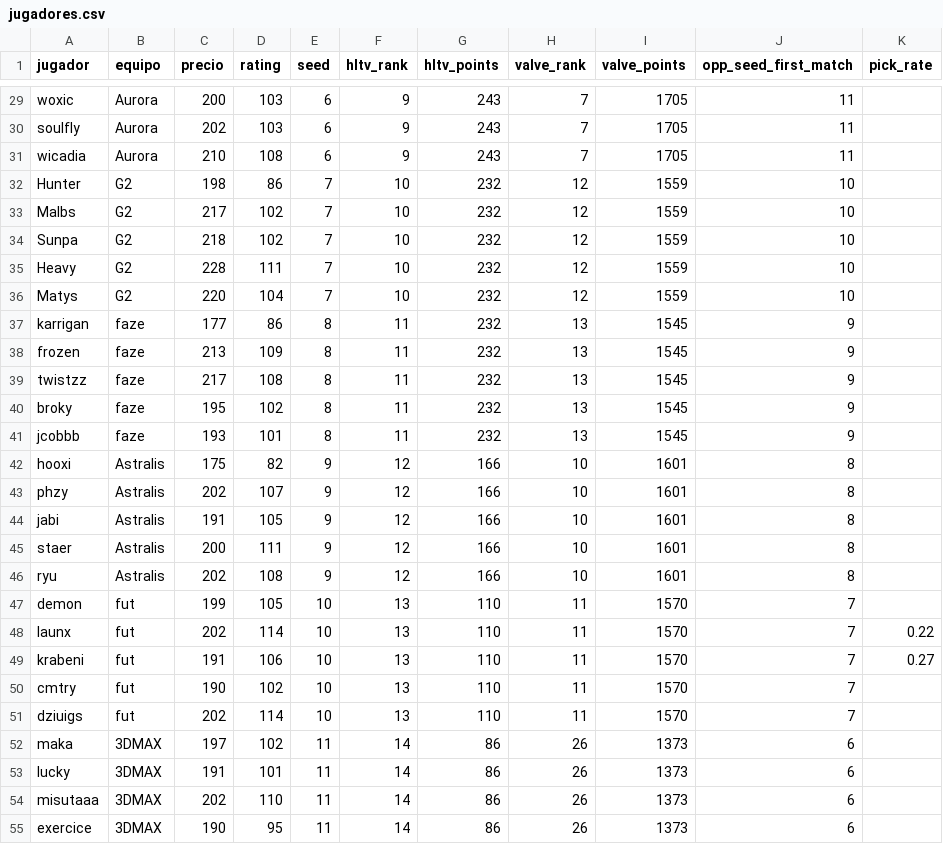
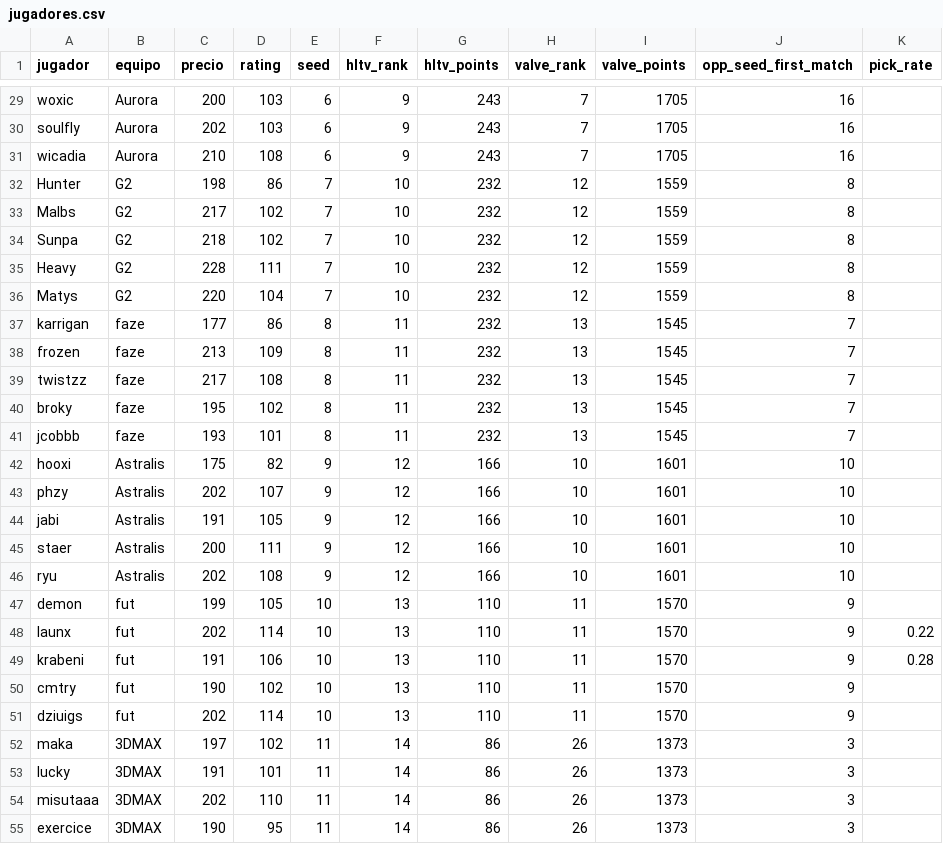
Before and after one commit to ecornejog/fantasy, a CSV file: jugadores.csv, drawn as a sheet; only a part is shown, gaps mark what is left out; the diff covers the shown part only; the diff names each change by its address in the sheet, - before the commit and + after, or states it on an @@ line.

```diff
--- a/jugadores.csv
+++ b/jugadores.csv
-J29:J31 (opp_seed_first_match): 11
+J29:J31 (opp_seed_first_match): 16
-J32:J36 (opp_seed_first_match): 10
+J32:J36 (opp_seed_first_match): 8
-J37:J41 (opp_seed_first_match): 9
+J37:J41 (opp_seed_first_match): 7
-J42:J46 (opp_seed_first_match): 8
+J42:J46 (opp_seed_first_match): 10
-J47:J51 (opp_seed_first_match): 7
+J47:J51 (opp_seed_first_match): 9
-K49 (pick_rate): 0.27
+K49 (pick_rate): 0.28
-J52:J55 (opp_seed_first_match): 6
+J52:J55 (opp_seed_first_match): 3
```
Also changed, not shown: 56 edited cells elsewhere in this file, boosters.csv, roles.csv, 2 other files.
